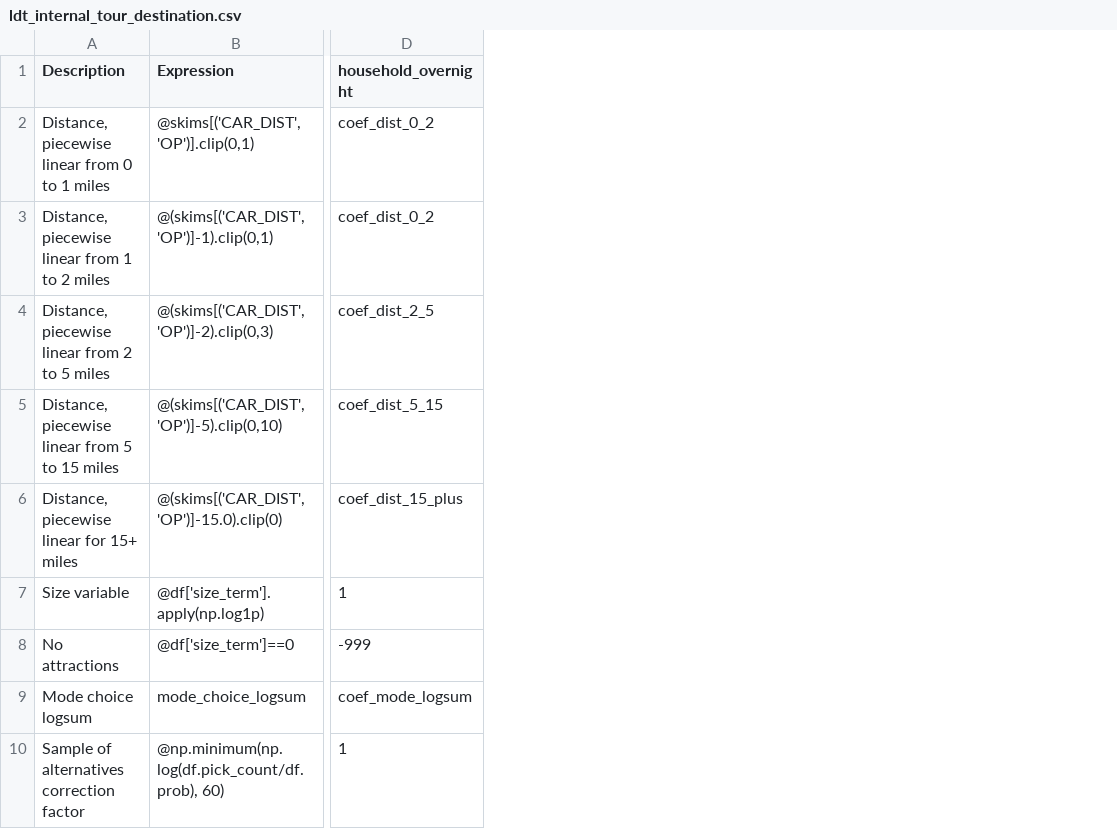
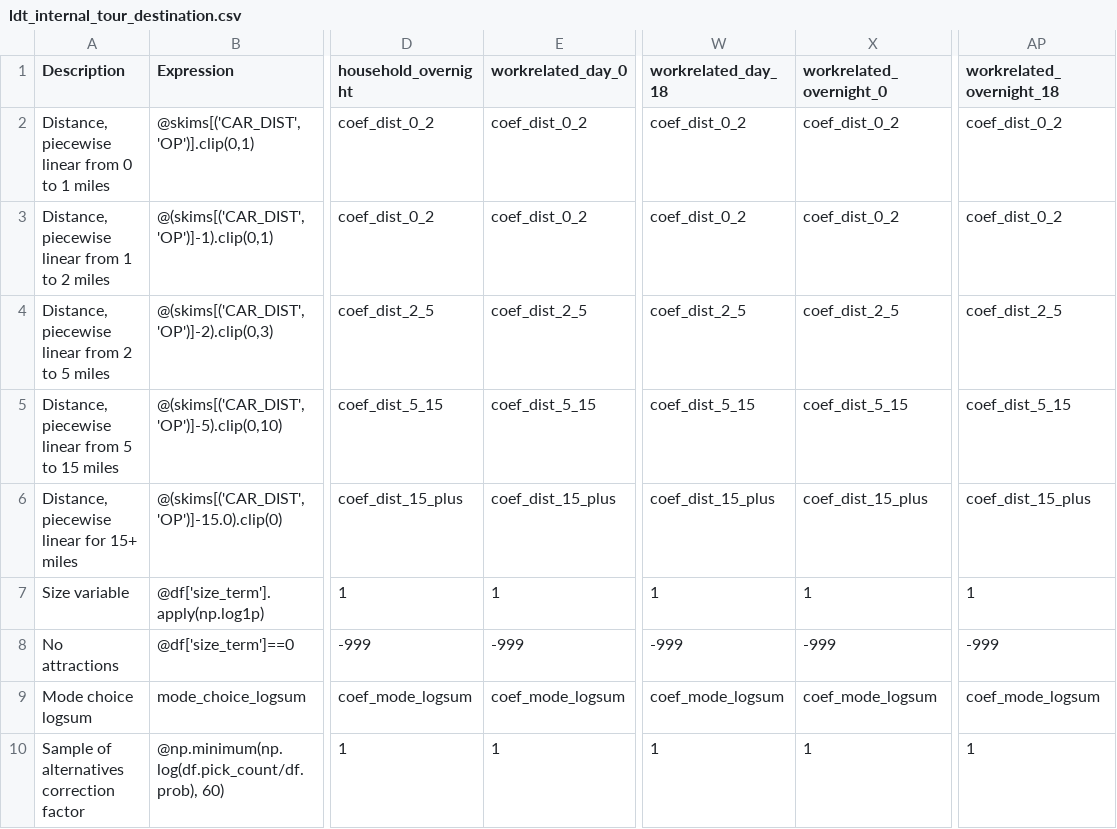
Before and after one commit to SANDAG/activitysim-cvm, a CSV file: activitysim/examples/example_odot_ldt/configs/ldt_internal_tour_destination.csv, drawn as a sheet; only a part is shown, gaps mark what is left out; the diff names each change by its address in the sheet, - before the commit and + after, or states it on an @@ line.

```diff
--- a/activitysim/examples/example_odot_ldt/configs/ldt_internal_tour_destination.csv
+++ b/activitysim/examples/example_odot_ldt/configs/ldt_internal_tour_destination.csv
+column E (workrelated_day_0), rows 2-10: coef_dist_0_2 | coef_dist_0_2 | coef_dist_2_5 | coef_dist_5_15 | coef_dist_15_plus | 1 | -999 | coef_mode_logsum | 1
+column W (workrelated_day_18), rows 2-10: coef_dist_0_2 | coef_dist_0_2 | coef_dist_2_5 | coef_dist_5_15 | coef_dist_15_plus | 1 | -999 | coef_mode_logsum | 1
+column X (workrelated_overnight_0), rows 2-10: coef_dist_0_2 | coef_dist_0_2 | coef_dist_2_5 | coef_dist_5_15 | coef_dist_15_plus | 1 | -999 | coef_mode_logsum | 1
+column AP (workrelated_overnight_18), rows 2-10: coef_dist_0_2 | coef_dist_0_2 | coef_dist_2_5 | coef_dist_5_15 | coef_dist_15_plus | 1 | -999 | coef_mode_logsum | 1
```
Also changed, not shown: 6 other files.
